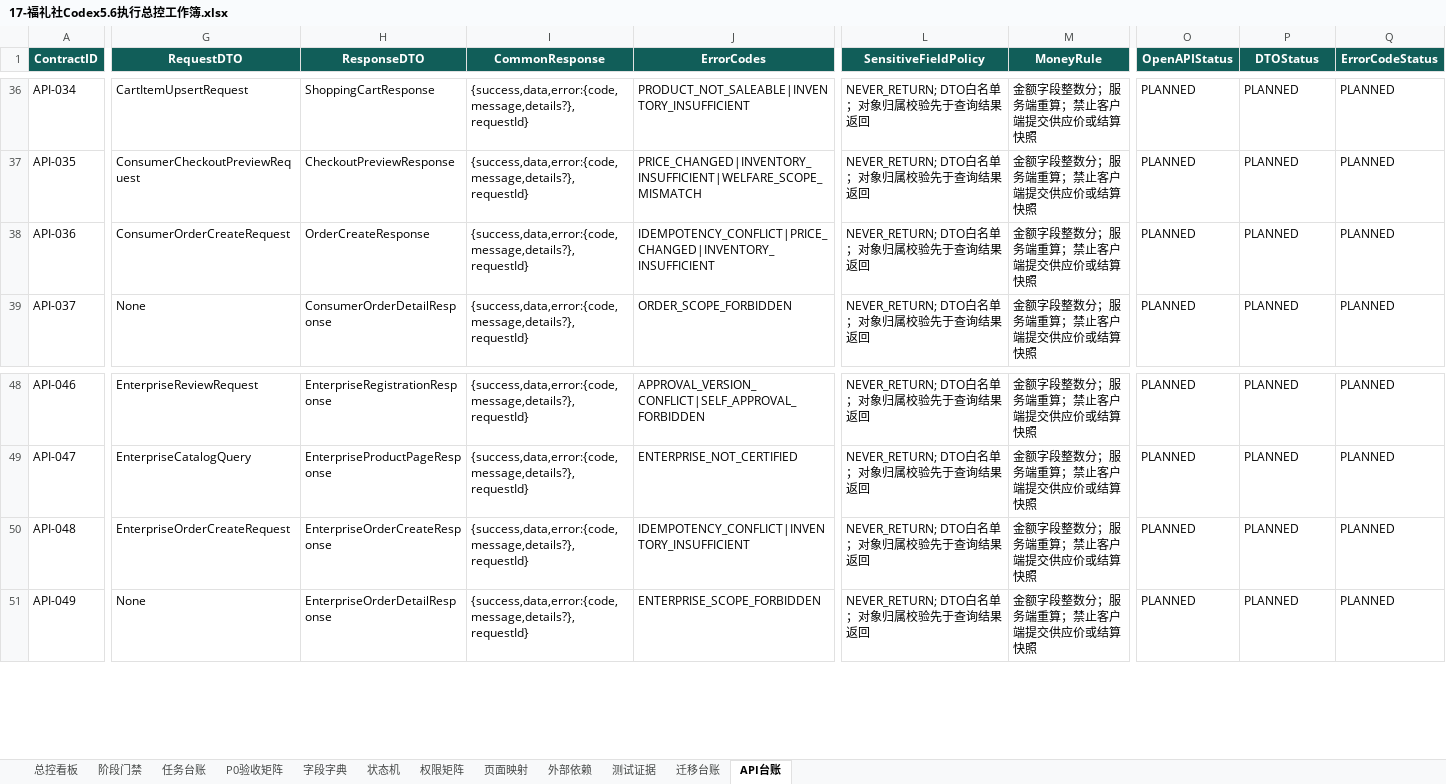
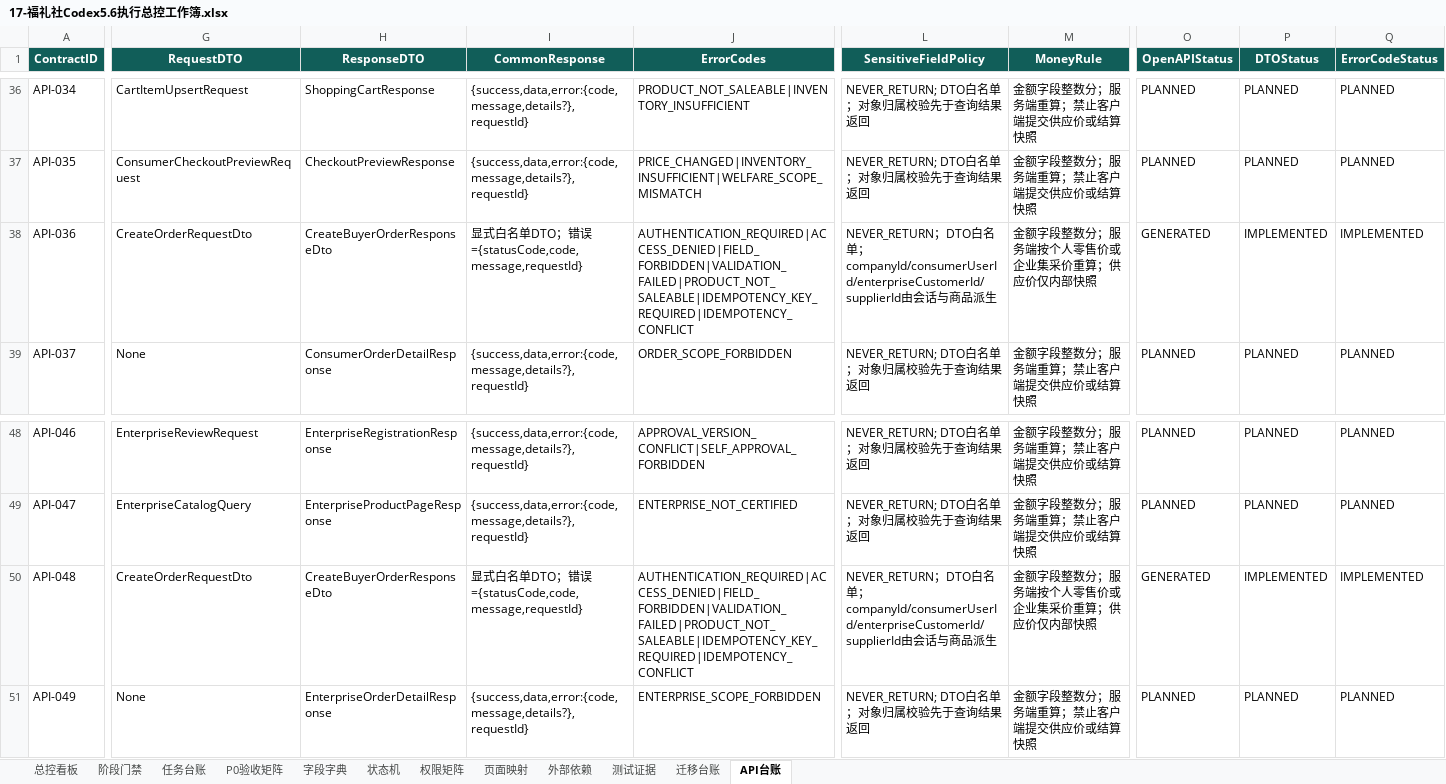
Before and after one commit to EasyStep-lee/flt1, an Excel workbook: 福礼社Codex5.6开发执行包V1.1/17-福礼社Codex5.6执行总控工作簿.xlsx, sheet API台账, drawn as a sheet; only a part is shown, gaps mark what is left out; values as stored, in another font and other column widths than the file's, no borders; conditional formats and table styles not drawn; the diff covers the shown part only; the diff names each change by its address in the sheet, - before the commit and + after, or states it on an @@ line.

Commit message:
docs(m3): record cross-supplier order evidence

```diff
--- a/福礼社Codex5.6开发执行包V1.1/17-福礼社Codex5.6执行总控工作簿.xlsx (sheet API台账)
+++ b/福礼社Codex5.6开发执行包V1.1/17-福礼社Codex5.6执行总控工作簿.xlsx (sheet API台账)
-G38 (RequestDTO): ConsumerOrderCreateRequest
+G38 (RequestDTO): CreateOrderRequestDto
-H38 (ResponseDTO): OrderCreateResponse
+H38 (ResponseDTO): CreateBuyerOrderResponseDto
-I38 (CommonResponse): {success,data,error:{code,message,details?},requestId}
+I38 (CommonResponse): 显式白名单DTO；错误={statusCode,code,message,requestId}
-J38 (ErrorCodes): IDEMPOTENCY_CONFLICT|PRICE_CHANGED|INVENTORY_INSUFFICIENT
+J38 (ErrorCodes): AUTHENTICATION_REQUIRED|ACCESS_DENIED|FIELD_FORBIDDEN|VALIDATION_FAILED|PRODUCT_NOT_SALEABLE|IDEMPOTENCY_KEY_REQUIRED|IDEMPOTENCY_CONFLICT
-L38 (SensitiveFieldPolicy): NEVER_RETURN; DTO白名单；对象归属校验先于查询结果返回
+L38 (SensitiveFieldPolicy): NEVER_RETURN；DTO白名单；companyId/consumerUserId/enterpriseCustomerId/supplierId由会话与商品派生
-M38 (MoneyRule): 金额字段整数分；服务端重算；禁止客户端提交供应价或结算快照
+M38 (MoneyRule): 金额字段整数分；服务端按个人零售价或企业集采价重算；供应价仅内部快照
-O38 (OpenAPIStatus): PLANNED
+O38 (OpenAPIStatus): GENERATED
-P38 (DTOStatus): PLANNED
+P38 (DTOStatus): IMPLEMENTED
-Q38 (ErrorCodeStatus): PLANNED
+Q38 (ErrorCodeStatus): IMPLEMENTED
-G50 (RequestDTO): EnterpriseOrderCreateRequest
+G50 (RequestDTO): CreateOrderRequestDto
-H50 (ResponseDTO): EnterpriseOrderCreateResponse
+H50 (ResponseDTO): CreateBuyerOrderResponseDto
-I50 (CommonResponse): {success,data,error:{code,message,details?},requestId}
+I50 (CommonResponse): 显式白名单DTO；错误={statusCode,code,message,requestId}
-J50 (ErrorCodes): IDEMPOTENCY_CONFLICT|INVENTORY_INSUFFICIENT
+J50 (ErrorCodes): AUTHENTICATION_REQUIRED|ACCESS_DENIED|FIELD_FORBIDDEN|VALIDATION_FAILED|PRODUCT_NOT_SALEABLE|IDEMPOTENCY_KEY_REQUIRED|IDEMPOTENCY_CONFLICT
-L50 (SensitiveFieldPolicy): NEVER_RETURN; DTO白名单；对象归属校验先于查询结果返回
+L50 (SensitiveFieldPolicy): NEVER_RETURN；DTO白名单；companyId/consumerUserId/enterpriseCustomerId/supplierId由会话与商品派生
-M50 (MoneyRule): 金额字段整数分；服务端重算；禁止客户端提交供应价或结算快照
+M50 (MoneyRule): 金额字段整数分；服务端按个人零售价或企业集采价重算；供应价仅内部快照
-O50 (OpenAPIStatus): PLANNED
+O50 (OpenAPIStatus): GENERATED
-P50 (DTOStatus): PLANNED
+P50 (DTOStatus): IMPLEMENTED
-Q50 (ErrorCodeStatus): PLANNED
+Q50 (ErrorCodeStatus): IMPLEMENTED
```
Also changed, not shown: 6 edited cells elsewhere in this sheet, sheet 任务台账, sheet 迁移台账, sheet 测试证据, sheet P0验收矩阵, sheet 页面映射, sheet 总控看板, 1 more sheet, 17 other files.
